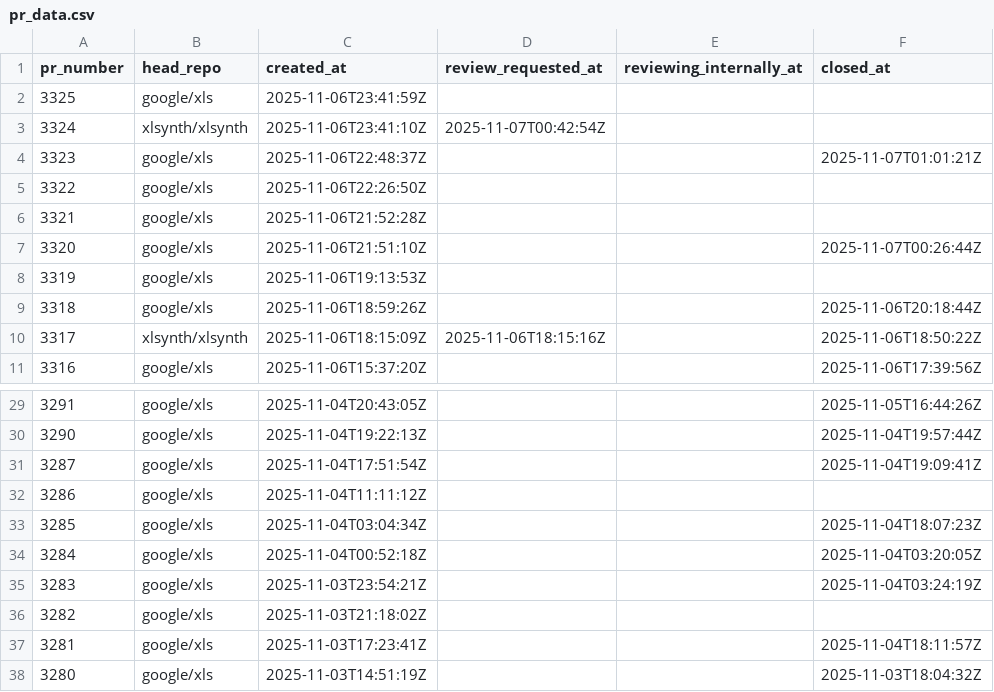
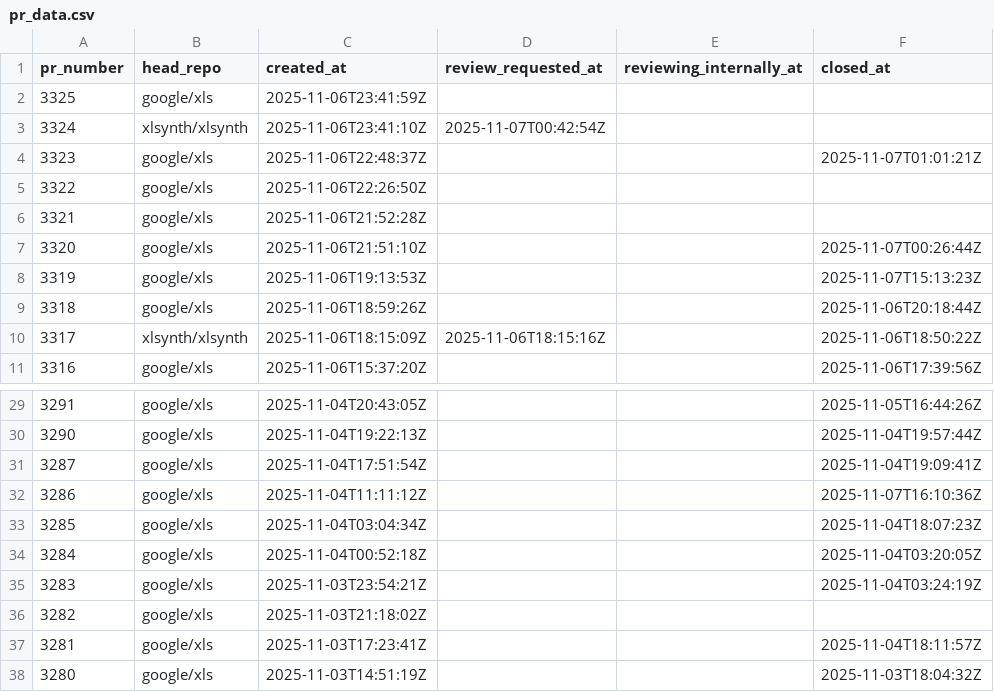
Before and after one commit to xlsynth/xls-pr-data, a CSV file: pr_data.csv, drawn as a sheet; only a part is shown, gaps mark what is left out.

```diff
--- a/pr_data.csv
+++ b/pr_data.csv
@@ -7,3 +7,3 @@ pr_number,head_repo,created_at,review_requested_at,reviewing_internally_at,close
 3320,google/xls,2025-11-06T21:51:10Z,,,2025-11-07T00:26:44Z
-3319,google/xls,2025-11-06T19:13:53Z,,,
+3319,google/xls,2025-11-06T19:13:53Z,,,2025-11-07T15:13:23Z
 3318,google/xls,2025-11-06T18:59:26Z,,,2025-11-06T20:18:44Z
@@ -31,3 +31,3 @@ pr_number,head_repo,created_at,review_requested_at,reviewing_internally_at,close
 3287,google/xls,2025-11-04T17:51:54Z,,,2025-11-04T19:09:41Z
-3286,google/xls,2025-11-04T11:11:12Z,,,
+3286,google/xls,2025-11-04T11:11:12Z,,,2025-11-07T16:10:36Z
 3285,google/xls,2025-11-04T03:04:34Z,,,2025-11-04T18:07:23Z
```
Also changed, not shown: 2 other files.
